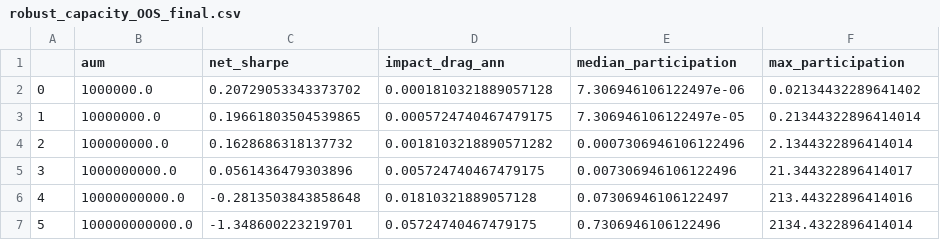
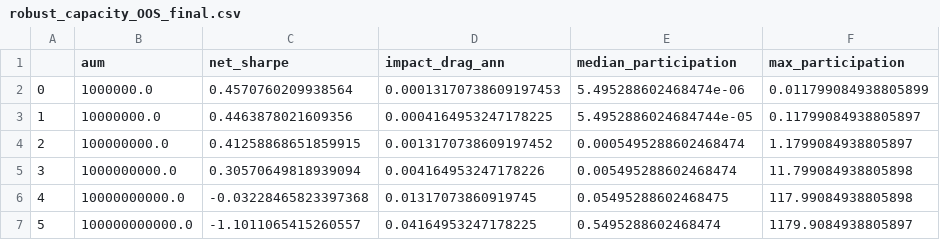
Before and after one commit to gabejsto-ops/GQH, a CSV file: results/robust_capacity_OOS_final.csv, drawn as a sheet.

```diff
--- a/results/robust_capacity_OOS_final.csv
+++ b/results/robust_capacity_OOS_final.csv
@@ -1,7 +1,7 @@
 ,aum,net_sharpe,impact_drag_ann,median_participation,max_participation
-0,1000000.0,0.20729053343373702,0.0001810321889057128,7.306946106122497e-06,0.02134432289641402
-1,10000000.0,0.19661803504539865,0.0005724740467479175,7.306946106122497e-05,0.21344322896414014
-2,100000000.0,0.1628686318137732,0.0018103218890571282,0.0007306946106122496,2.1344322896414014
-3,1000000000.0,0.0561436479303896,0.005724740467479175,0.007306946106122496,21.344322896414017
-4,10000000000.0,-0.2813503843858648,0.01810321889057128,0.07306946106122497,213.44322896414016
-5,100000000000.0,-1.348600223219701,0.05724740467479175,0.7306946106122496,2134.4322896414014
+0,1000000.0,0.4570760209938564,0.00013170738609197453,5.495288602468474e-06,0.011799084938805899
+1,10000000.0,0.4463878021609356,0.0004164953247178225,5.4952886024684744e-05,0.11799084938805897
+2,100000000.0,0.41258868651859915,0.0013170738609197452,0.0005495288602468474,1.1799084938805897
+3,1000000000.0,0.30570649818939094,0.004164953247178226,0.005495288602468474,11.799084938805898
+4,10000000000.0,-0.03228465823397368,0.01317073860919745,0.05495288602468475,117.99084938805898
+5,100000000000.0,-1.1011065415260557,0.04164953247178225,0.5495288602468474,1179.9084938805897
```
Also changed, not shown: results/robust_by_year_IS_final.csv, results/robust_capacity_IS_final.csv, 32 other files.
